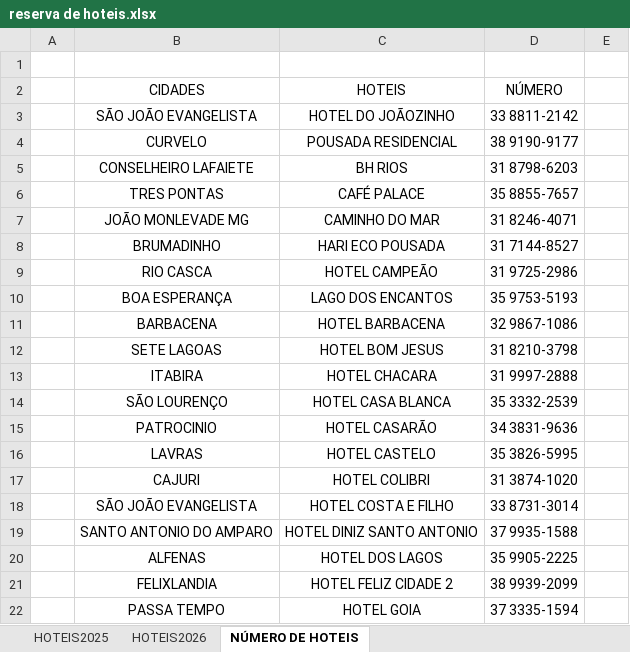
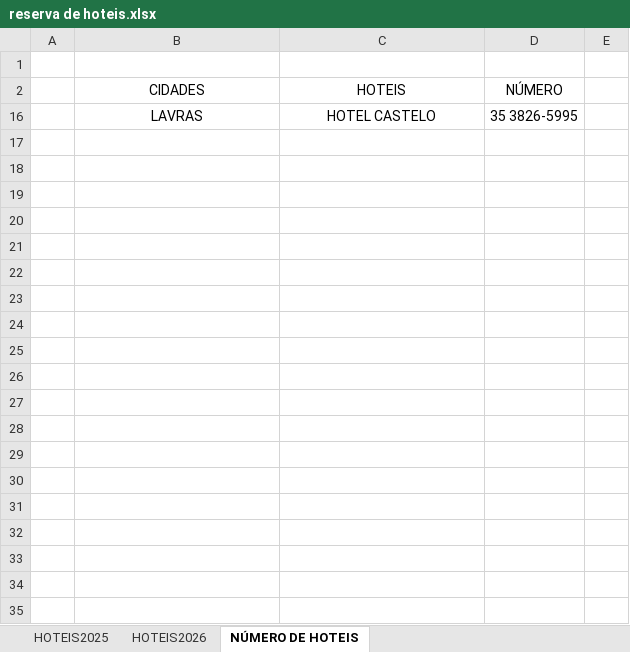
Before and after one commit to jhonnyoraculos/dashboard, an Excel workbook: data/reserva de hoteis.xlsx, sheet NÚMERO DE HOTEIS, drawn as a sheet; only a part is shown; values as stored, in another font and other column widths than the file's, no borders; the diff covers the shown part only; the diff names each change by its address in the sheet, - before the commit and + after, or states it on an @@ line.

```diff
--- a/data/reserva de hoteis.xlsx (sheet NÚMERO DE HOTEIS)
+++ b/data/reserva de hoteis.xlsx (sheet NÚMERO DE HOTEIS)
@@ row 3 hidden:  | SÃO JOÃO EVANGELISTA | HOTEL DO JOÃOZINHO | 33 8811-2142 @@
@@ row 4 hidden:  | CURVELO | POUSADA RESIDENCIAL | 38 9190-9177 @@
@@ row 5 hidden:  | CONSELHEIRO LAFAIETE | BH RIOS | 31 8798-6203 @@
@@ row 6 hidden:  | TRES PONTAS | CAFÉ PALACE | 35 8855-7657 @@
@@ row 7 hidden:  | JOÃO MONLEVADE MG | CAMINHO DO MAR | 31 8246-4071 @@
@@ row 8 hidden:  | BRUMADINHO | HARI ECO POUSADA | 31 7144-8527 @@
@@ row 9 hidden:  | RIO CASCA | HOTEL CAMPEÃO | 31 9725-2986 @@
@@ row 10 hidden:  | BOA ESPERANÇA | LAGO DOS ENCANTOS | 35 9753-5193 @@
@@ row 11 hidden:  | BARBACENA | HOTEL BARBACENA | 32 9867-1086 @@
@@ row 12 hidden:  | SETE LAGOAS | HOTEL BOM JESUS | 31 8210-3798 @@
@@ row 13 hidden:  | ITABIRA | HOTEL CHACARA | 31 9997-2888 @@
@@ row 14 hidden:  | SÃO LOURENÇO | HOTEL CASA BLANCA | 35 3332-2539 @@
@@ row 15 hidden:  | PATROCINIO | HOTEL CASARÃO | 34 3831-9636 @@
@@ row 17 hidden:  | CAJURI | HOTEL COLIBRI | 31 3874-1020 @@
@@ row 18 hidden:  | SÃO JOÃO EVANGELISTA | HOTEL COSTA E FILHO | 33 8731-3014 @@
@@ row 19 hidden:  | SANTO ANTONIO DO AMPARO | HOTEL DINIZ SANTO ANTONIO | 37 9935-1588 @@
@@ row 20 hidden:  | ALFENAS | HOTEL DOS LAGOS | 35 9905-2225 @@
@@ row 21 hidden:  | FELIXLANDIA | HOTEL FELIZ CIDADE 2 | 38 9939-2099 @@
@@ row 22 hidden:  | PASSA TEMPO | HOTEL GOIA | 37 3335-1594 @@
```
Also changed, not shown: 1 removed row and 64 hidden or unhidden rows elsewhere in this sheet, sheet HOTEIS2026, hidden cells, data/combustivel.xlsx, data/manutencao.xlsx, 5 other files.
